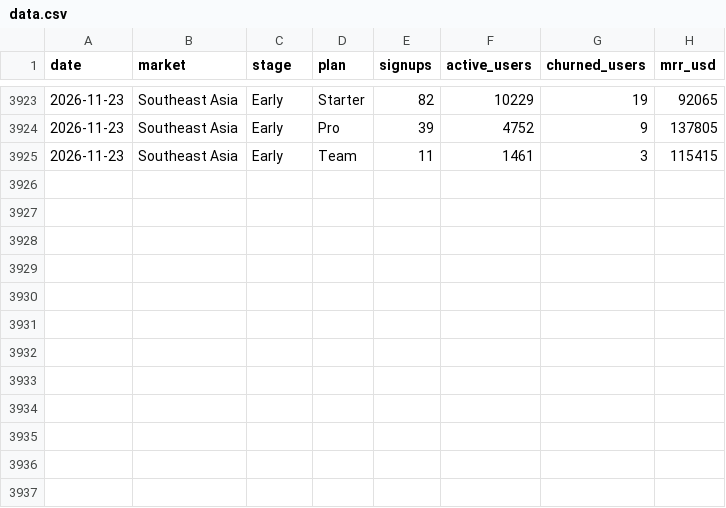
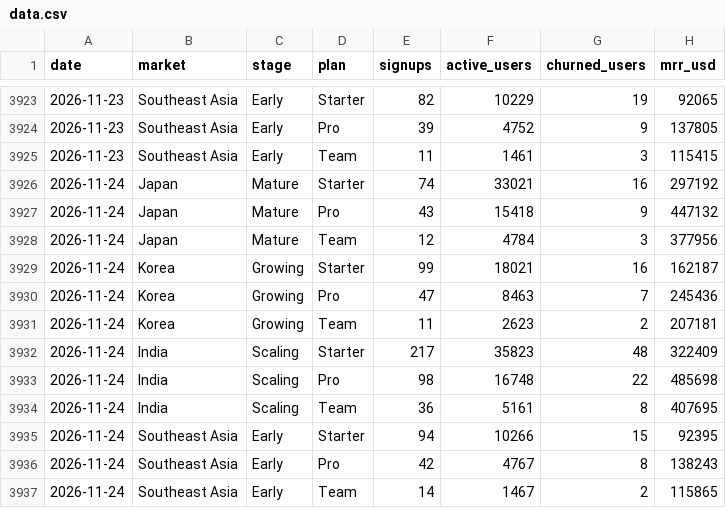
Before and after one commit to theyvetteliu-commits/auto-kpi-dashboard, a CSV file: data.csv, drawn as a sheet; only a part is shown, gaps mark what is left out; the diff names each change by its address in the sheet, - before the commit and + after, or states it on an @@ line.

```diff
--- a/data.csv
+++ b/data.csv
+row 3926: 2026-11-24 | Japan | Mature | Starter | 74 | 33021 | 16 | 297192
+row 3927: 2026-11-24 | Japan | Mature | Pro | 43 | 15418 | 9 | 447132
+row 3928: 2026-11-24 | Japan | Mature | Team | 12 | 4784 | 3 | 377956
+row 3929: 2026-11-24 | Korea | Growing | Starter | 99 | 18021 | 16 | 162187
+row 3930: 2026-11-24 | Korea | Growing | Pro | 47 | 8463 | 7 | 245436
+row 3931: 2026-11-24 | Korea | Growing | Team | 11 | 2623 | 2 | 207181
+row 3932: 2026-11-24 | India | Scaling | Starter | 217 | 35823 | 48 | 322409
+row 3933: 2026-11-24 | India | Scaling | Pro | 98 | 16748 | 22 | 485698
+row 3934: 2026-11-24 | India | Scaling | Team | 36 | 5161 | 8 | 407695
+row 3935: 2026-11-24 | Southeast Asia | Early | Starter | 94 | 10266 | 15 | 92395
+row 3936: 2026-11-24 | Southeast Asia | Early | Pro | 42 | 4767 | 8 | 138243
+row 3937: 2026-11-24 | Southeast Asia | Early | Team | 14 | 1467 | 2 | 115865
```
Also changed, not shown: 1 other file.
